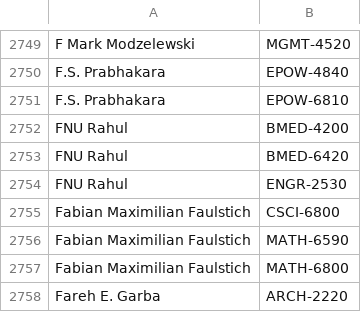
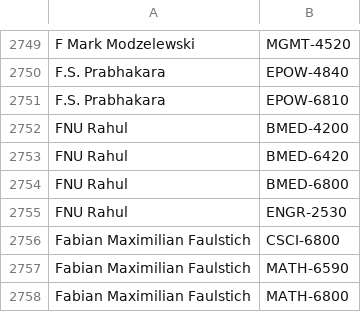
Before and after one commit to quatalog/data, a CSV file: courses.csv, drawn as a sheet; only a part is shown, gaps mark what is left out; the shorter side is filled out with more unchanged rows.

Commit message:
Thu Aug 15 20:26:01 UTC 2024

```diff
--- a/courses.csv
+++ b/courses.csv
@@ -2753,2 +2753,3 @@
 "FNU Rahul","BMED-6420"
+"FNU Rahul","BMED-6800"
 "FNU Rahul","ENGR-2530"
```
